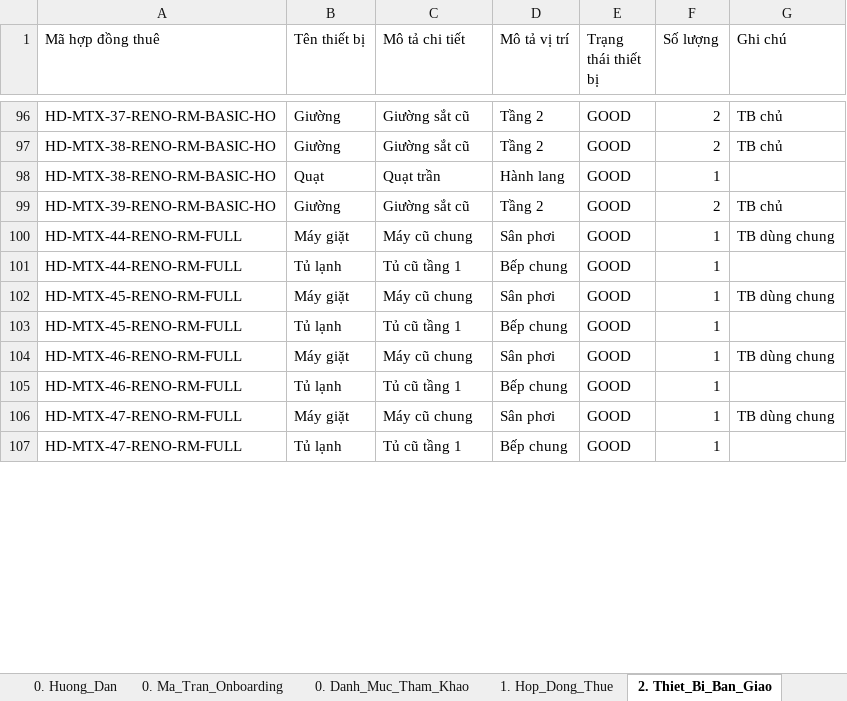
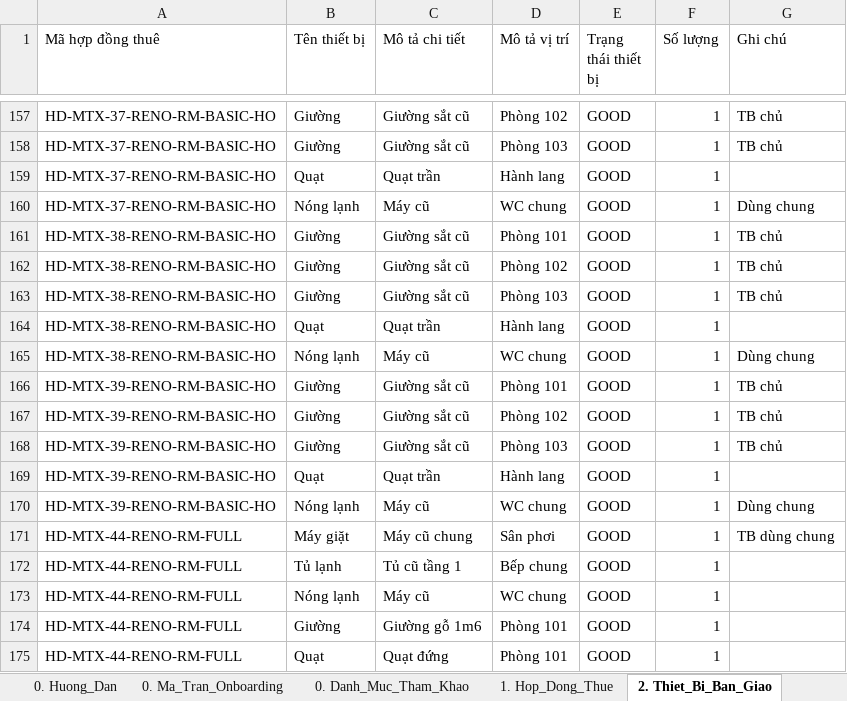
Before and after one commit to gowahskoja113/Sub-leasing-managemant-system, an Excel workbook: docs/SLMS2026_import_matrix_dot1.xlsx, sheet 2. Thiet_Bi_Ban_Giao, drawn as a sheet; only a part is shown, gaps mark what is left out; the shorter side is filled out with more unchanged rows; values as stored, in another font and other column widths than the file's, no borders; addresses are those after the commit; the diff covers the shown part only; the diff names each change by its address in the sheet, - before the commit and + after, or states it on an @@ line.

```diff
--- a/docs/SLMS2026_import_matrix_dot1.xlsx (sheet 2. Thiet_Bi_Ban_Giao)
+++ b/docs/SLMS2026_import_matrix_dot1.xlsx (sheet 2. Thiet_Bi_Ban_Giao)
-D157 (Mô tả vị trí): Tầng 2
+D157 (Mô tả vị trí): Phòng 102
-F157 (Số lượng): 2
+F157 (Số lượng): 1
+row 158: HD-MTX-37-RENO-RM-BASIC-HO | Giường | Giường sắt cũ | Phòng 103 | GOOD | 1 | TB chủ
+row 159: HD-MTX-37-RENO-RM-BASIC-HO | Quạt | Quạt trần | Hành lang | GOOD | 1
+row 160: HD-MTX-37-RENO-RM-BASIC-HO | Nóng lạnh | Máy cũ | WC chung | GOOD | 1 | Dùng chung
+row 161: HD-MTX-38-RENO-RM-BASIC-HO | Giường | Giường sắt cũ | Phòng 101 | GOOD | 1 | TB chủ
-D162 (Mô tả vị trí): Tầng 2
+D162 (Mô tả vị trí): Phòng 102
-F162 (Số lượng): 2
+F162 (Số lượng): 1
+row 163: HD-MTX-38-RENO-RM-BASIC-HO | Giường | Giường sắt cũ | Phòng 103 | GOOD | 1 | TB chủ
+row 165: HD-MTX-38-RENO-RM-BASIC-HO | Nóng lạnh | Máy cũ | WC chung | GOOD | 1 | Dùng chung
+row 166: HD-MTX-39-RENO-RM-BASIC-HO | Giường | Giường sắt cũ | Phòng 101 | GOOD | 1 | TB chủ
-D167 (Mô tả vị trí): Tầng 2
+D167 (Mô tả vị trí): Phòng 102
-F167 (Số lượng): 2
+F167 (Số lượng): 1
+row 168: HD-MTX-39-RENO-RM-BASIC-HO | Giường | Giường sắt cũ | Phòng 103 | GOOD | 1 | TB chủ
+row 169: HD-MTX-39-RENO-RM-BASIC-HO | Quạt | Quạt trần | Hành lang | GOOD | 1
+row 170: HD-MTX-39-RENO-RM-BASIC-HO | Nóng lạnh | Máy cũ | WC chung | GOOD | 1 | Dùng chung
+row 173: HD-MTX-44-RENO-RM-FULL | Nóng lạnh | Máy cũ | WC chung | GOOD | 1
+row 174: HD-MTX-44-RENO-RM-FULL | Giường | Giường gỗ 1m6 | Phòng 101 | GOOD | 1
+row 175: HD-MTX-44-RENO-RM-FULL | Quạt | Quạt đứng | Phòng 101 | GOOD | 1
```
Also changed, not shown: 107 added rows, 3 removed rows and 26 edited cells elsewhere in this sheet, docs/SLMS2026_import_matrix_dot2.xlsx, 1 other file.
